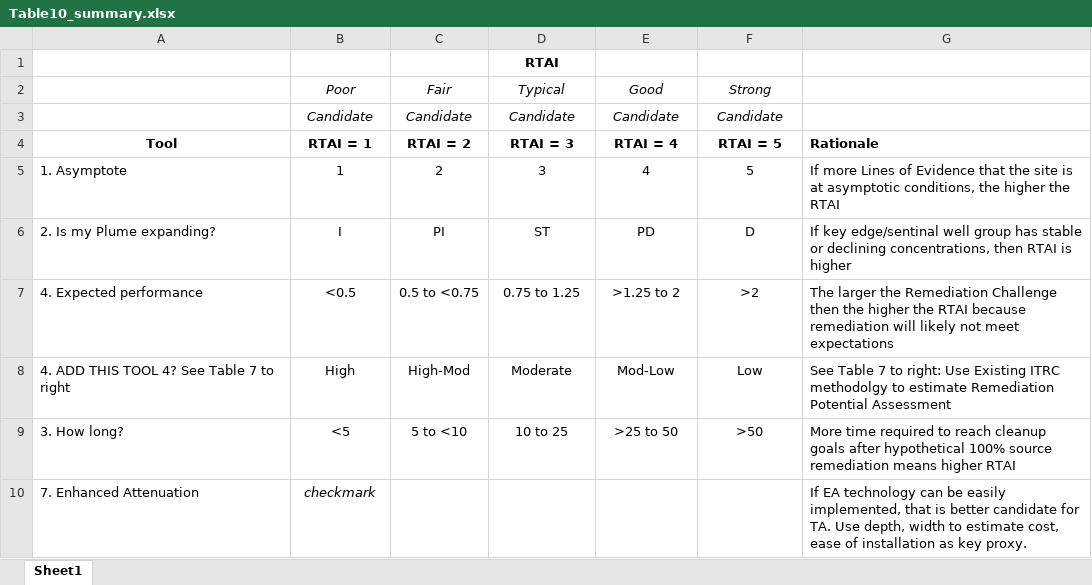
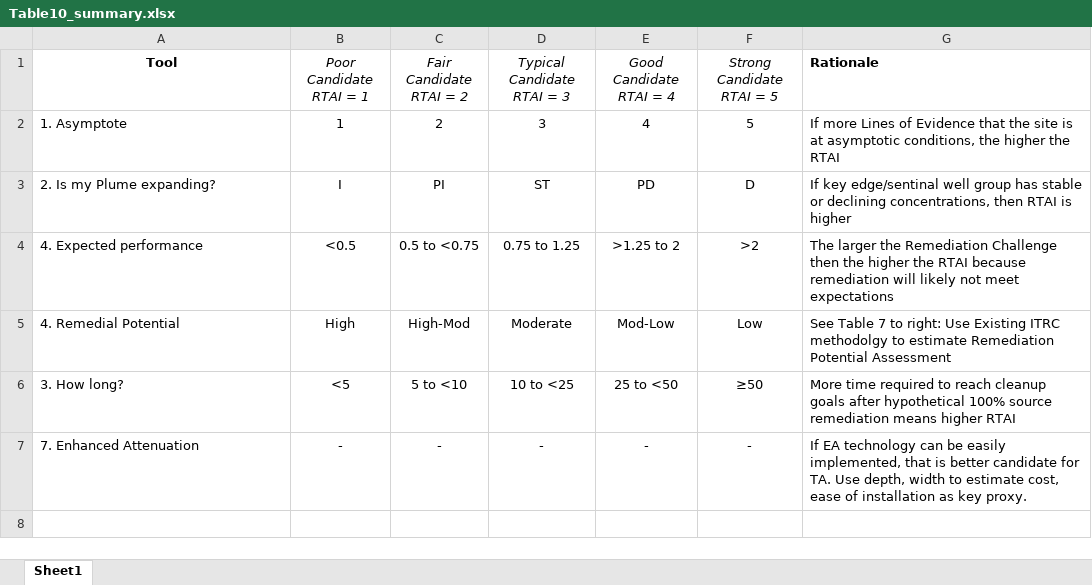
Before and after one commit to GSIEnvironmental/5648_TA2-Transition-Assessment-Assistant_1a, an Excel workbook: data/Table10_summary.xlsx, sheet Sheet1, drawn as a sheet; values as stored, in another font and other column widths than the file's, no borders; removed rows and columns are numbered as before the commit, all else as after; the diff names each change by its address in the sheet, - before the commit and + after, or states it on an @@ line.

```diff
--- a/data/Table10_summary.xlsx (sheet Sheet1)
+++ b/data/Table10_summary.xlsx (sheet Sheet1)
-row 1:  |  |  | RTAI
-row 2:  | Poor | Fair | Typical | Good | Strong
-row 3:  | Candidate | Candidate | Candidate | Candidate | Candidate
-B1: RTAI = 1
+B1: Poor Candidate RTAI = 1
@@ B1:F1 bold: on → off, italic: off → on @@
-C1: RTAI = 2
+C1: Fair Candidate RTAI = 2
-D1: RTAI = 3
+D1: Typical Candidate RTAI = 3
-E1: RTAI = 4
+E1: Good Candidate RTAI = 4
-F1: RTAI = 5
+F1: Strong Candidate RTAI = 5
-A5 (Tool): 4. ADD THIS TOOL 4? See Table 7 to right
+A5 (Tool): 4. Remedial Potential
-D6 (Typical Candidate RTAI = 3): 10 to 25
+D6 (Typical Candidate RTAI = 3): 10 to <25
-E6 (Good Candidate RTAI = 4): >25 to 50
+E6 (Good Candidate RTAI = 4): 25 to <50
-F6 (Strong Candidate RTAI = 5): >50
+F6 (Strong Candidate RTAI = 5): ≥50
-B7 (Poor Candidate RTAI = 1): checkmark
+B7 (Poor Candidate RTAI = 1): -
-C7 (Fair Candidate RTAI = 2): (empty)
+C7 (Fair Candidate RTAI = 2): -
-D7 (Typical Candidate RTAI = 3): (empty)
+D7 (Typical Candidate RTAI = 3): -
-E7 (Good Candidate RTAI = 4): (empty)
+E7 (Good Candidate RTAI = 4): -
-F7 (Strong Candidate RTAI = 5): (empty)
+F7 (Strong Candidate RTAI = 5): -
```
Also changed, not shown: 9 other files.
